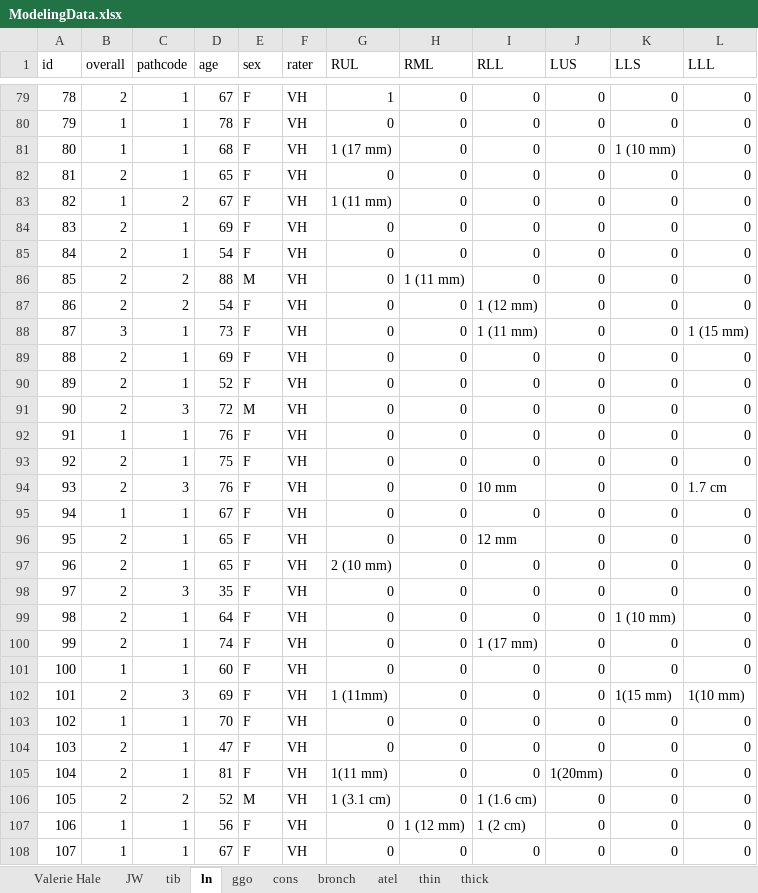
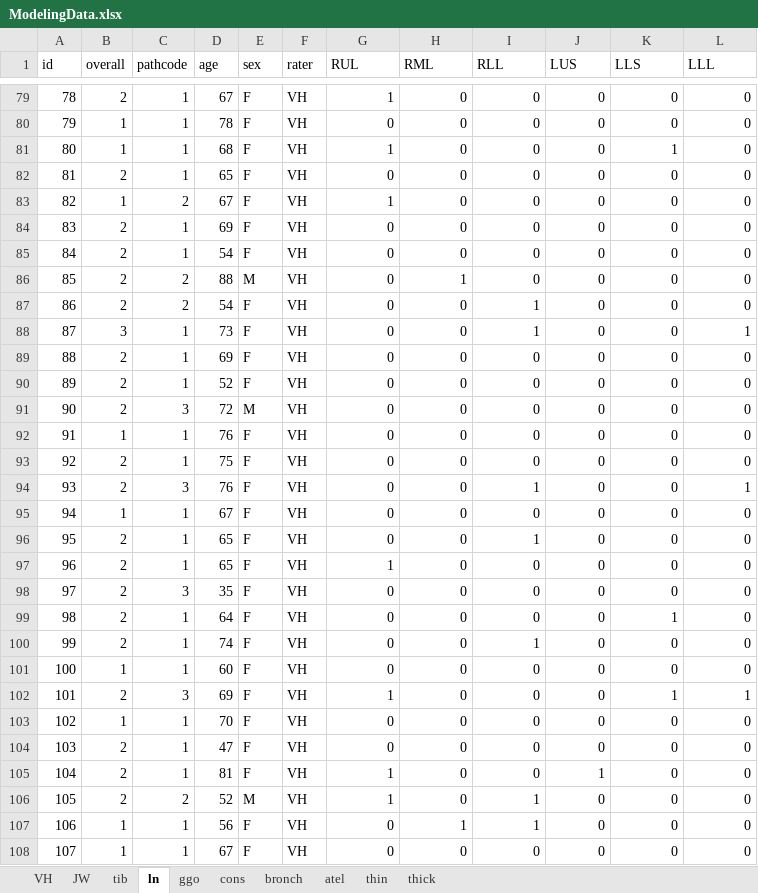
Before and after one commit to ebosko/Journal, an Excel workbook: DataProcessed/ModelingData.xlsx, sheet ln, drawn as a sheet; only a part is shown, gaps mark what is left out; values as stored, in another font and other column widths than the file's, no borders; conditional formats not drawn; the diff covers the shown part only; the diff names each change by its address in the sheet, - before the commit and + after, or states it on an @@ line.

```diff
--- a/DataProcessed/ModelingData.xlsx (sheet ln)
+++ b/DataProcessed/ModelingData.xlsx (sheet ln)
-sheet tab: Valerie Hale
+sheet tab: VH
-G81 (RUL): 1 (17 mm)
+G81 (RUL): 1
-K81 (LLS): 1 (10 mm)
+K81 (LLS): 1
-G83 (RUL): 1 (11 mm)
+G83 (RUL): 1
-H86 (RML): 1 (11 mm)
+H86 (RML): 1
-I87 (RLL): 1 (12 mm)
+I87 (RLL): 1
-I88 (RLL): 1 (11 mm)
+I88 (RLL): 1
-L88 (LLL): 1 (15 mm)
+L88 (LLL): 1
-I94 (RLL): 10 mm
+I94 (RLL): 1
-L94 (LLL): 1.7 cm
+L94 (LLL): 1
-I96 (RLL): 12 mm
+I96 (RLL): 1
-G97 (RUL): 2 (10 mm)
+G97 (RUL): 1
-K99 (LLS): 1 (10 mm)
+K99 (LLS): 1
-I100 (RLL): 1 (17 mm)
+I100 (RLL): 1
-G102 (RUL): 1 (11mm)
+G102 (RUL): 1
-K102 (LLS): 1(15 mm)
+K102 (LLS): 1
-L102 (LLL): 1(10 mm)
+L102 (LLL): 1
-G105 (RUL): 1(11 mm)
+G105 (RUL): 1
-J105 (LUS): 1(20mm)
+J105 (LUS): 1
-G106 (RUL): 1 (3.1 cm)
+G106 (RUL): 1
-I106 (RLL): 1 (1.6 cm)
+I106 (RLL): 1
-H107 (RML): 1 (12 mm)
+H107 (RML): 1
-I107 (RLL): 1 (2 cm)
+I107 (RLL): 1
```
Also changed, not shown: 40 edited cells elsewhere in this sheet, sheet thick, sheet thin, sheet ggo.
